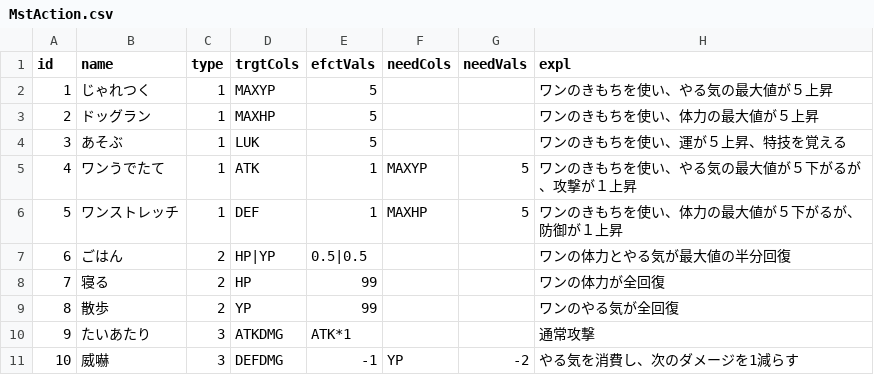
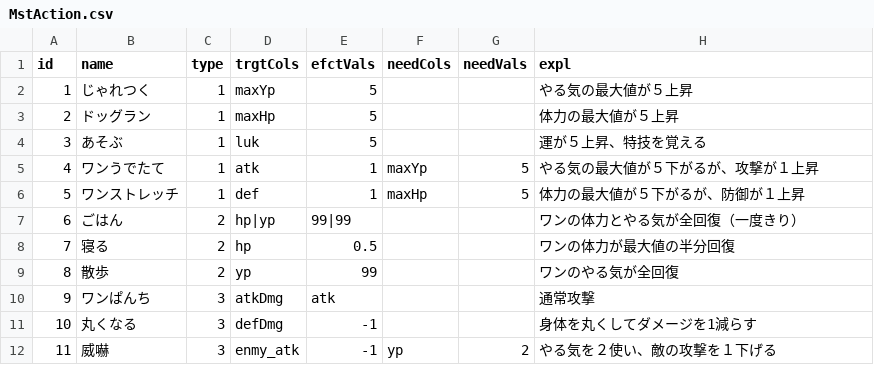
Before and after one commit to kouheyHEY/InuIkusei, a CSV file: database/MstAction.csv, drawn as a sheet; removed rows and columns are numbered as before the commit, all else as after; the diff names each change by its address in the sheet, - before the commit and + after, or states it on an @@ line.

```diff
--- a/database/MstAction.csv
+++ b/database/MstAction.csv
-D2 (trgtCols): MAXYP
+D2 (trgtCols): maxYp
-H2 (expl): ワンのきもちを使い、やる気の最大値が５上昇
+H2 (expl): やる気の最大値が５上昇
-D3 (trgtCols): MAXHP
+D3 (trgtCols): maxHp
-H3 (expl): ワンのきもちを使い、体力の最大値が５上昇
+H3 (expl): 体力の最大値が５上昇
-D4 (trgtCols): LUK
+D4 (trgtCols): luk
-H4 (expl): ワンのきもちを使い、運が５上昇、特技を覚える
+H4 (expl): 運が５上昇、特技を覚える
-D5 (trgtCols): ATK
+D5 (trgtCols): atk
-F5 (needCols): MAXYP
+F5 (needCols): maxYp
-H5 (expl): ワンのきもちを使い、やる気の最大値が５下がるが、攻撃が１上昇
+H5 (expl): やる気の最大値が５下がるが、攻撃が１上昇
-D6 (trgtCols): DEF
+D6 (trgtCols): def
-F6 (needCols): MAXHP
+F6 (needCols): maxHp
-H6 (expl): ワンのきもちを使い、体力の最大値が５下がるが、防御が１上昇
+H6 (expl): 体力の最大値が５下がるが、防御が１上昇
-D7 (trgtCols): HP|YP
+D7 (trgtCols): hp|yp
-E7 (efctVals): 0.5|0.5
+E7 (efctVals): 99|99
-H7 (expl): ワンの体力とやる気が最大値の半分回復
+H7 (expl): ワンの体力とやる気が全回復（一度きり）
-D8 (trgtCols): HP
+D8 (trgtCols): hp
-E8 (efctVals): 99
+E8 (efctVals): 0.5
-H8 (expl): ワンの体力が全回復
+H8 (expl): ワンの体力が最大値の半分回復
-D9 (trgtCols): YP
+D9 (trgtCols): yp
-row 10: 9 | たいあたり | 3 | ATKDMG | ATK*1 |  |  | 通常攻撃
+row 10: 9 | ワンぱんち | 3 | atkDmg | atk |  |  | 通常攻撃
+row 11: 10 | 丸くなる | 3 | defDmg | -1 |  |  | 身体を丸くしてダメージを1減らす
@@ column A (id) renumbered from row 12 down @@
-D12 (trgtCols): DEFDMG
+D12 (trgtCols): enmy_atk
-F12 (needCols): YP
+F12 (needCols): yp
-G12 (needVals): -2
+G12 (needVals): 2
-H12 (expl): やる気を消費し、次のダメージを1減らす
+H12 (expl): やる気を２使い、敵の攻撃を１下げる
```
Also changed, not shown: database/TblAction.csv, 4 other files.
